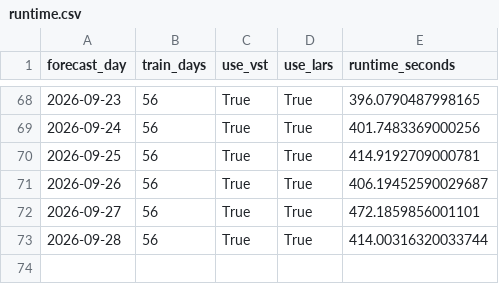
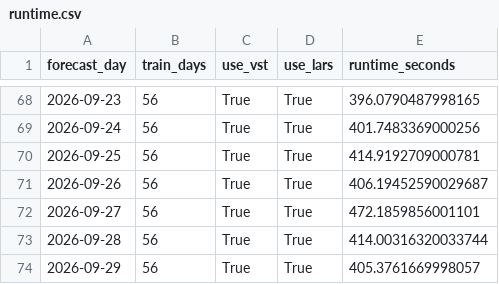
Before and after one commit to GitMoritzraab/Operational-Forecasting-Pipeline-for-Day-Ahead-Electricity-Prices, a CSV file: results/operational/lear_op_results/dwd/d56/c25/fundamental/runtime.csv, drawn as a sheet; only a part is shown, gaps mark what is left out; the diff names each change by its address in the sheet, - before the commit and + after, or states it on an @@ line.

```diff
--- a/results/operational/lear_op_results/dwd/d56/c25/fundamental/runtime.csv
+++ b/results/operational/lear_op_results/dwd/d56/c25/fundamental/runtime.csv
+row 74: 2026-09-29 | 56 | True | True | 405.3761669998057
```
Also changed, not shown: results/operational/lear_op_results/dwd/d56/c1/fundamental/forecast.csv, results/operational/lear_op_results/dwd/d56/c1/fundamental/runtime.csv, 31 other files.
